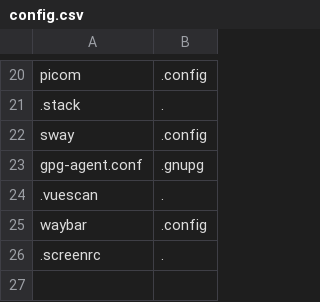
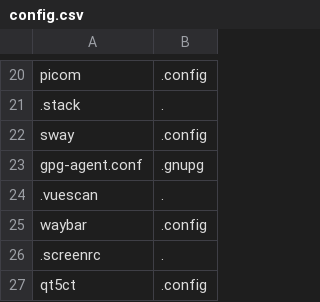
Before and after one commit to kompetenzbolzen/dotfiles, a CSV file: config.csv, drawn as a sheet; only a part is shown, gaps mark what is left out; the diff names each change by its address in the sheet, - before the commit and + after, or states it on an @@ line.

```diff
--- a/config.csv
+++ b/config.csv
+row 27: qt5ct | .config
```
Also changed, not shown: 2 other files.
